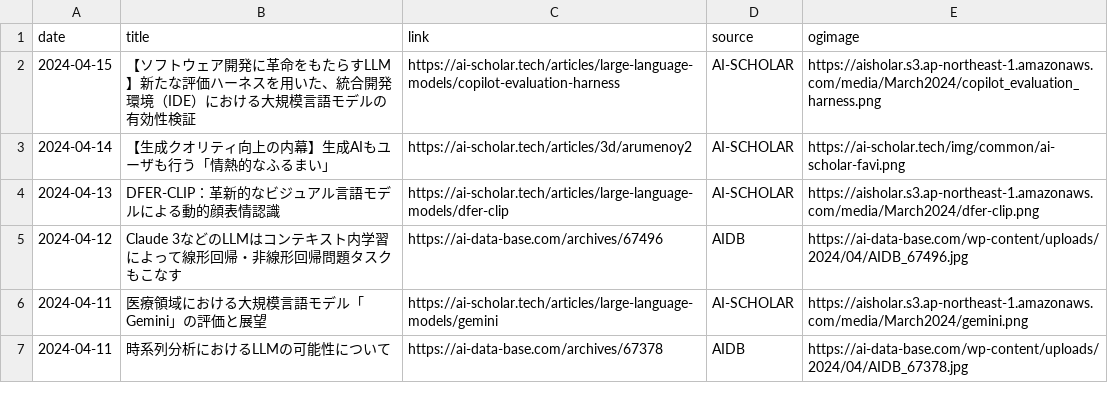
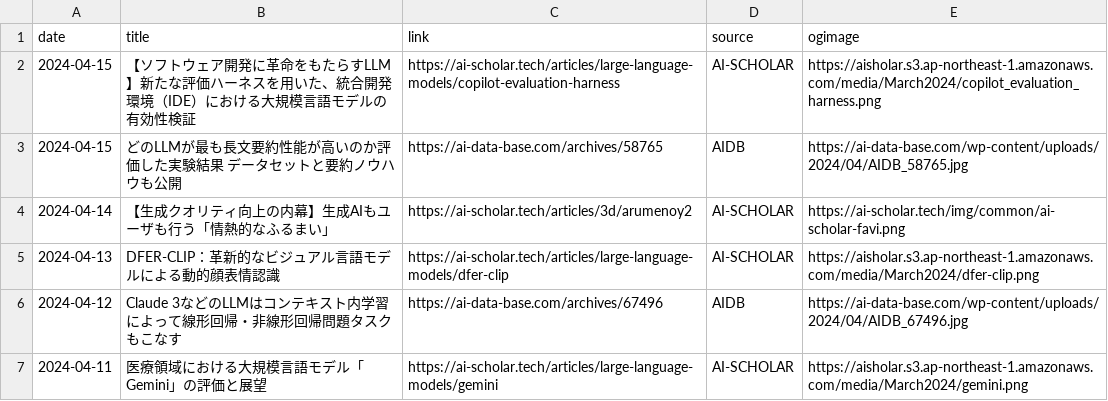
Before and after one commit to kdingn/news-page, a CSV file: src/assets/articles.csv, drawn as a sheet; only a part is shown; the shorter side is filled out with more unchanged rows.

```diff
--- a/src/assets/articles.csv
+++ b/src/assets/articles.csv
@@ -2,2 +2,3 @@ date,title,link,source,ogimage
 2024-04-15,【ソフトウェア開発に革命をもたらすLLM】新たな評価ハーネスを用いた、統合開発環境（IDE）における大規模言語モデルの有効性検証,https://ai-scholar.tech/articles/large-language-models/copilot-evaluation-harness,AI-SCHOLAR,https://aisholar.s3.ap-northeast-1.amazonaws.com/media/March2024/copilot_evaluation_harness.png
+2024-04-15,どのLLMが最も長文要約性能が高いのか評価した実験結果　データセットと要約ノウハウも公開,https://ai-data-base.com/archives/58765,AIDB,https://ai-data-base.com/wp-content/uploads/2024/04/AIDB_58765.jpg
 2024-04-14,【生成クオリティ向上の内幕】生成AIもユーザも行う「情熱的なふるまい」,https://ai-scholar.tech/articles/3d/arumenoy2,AI-SCHOLAR,https://ai-scholar.tech/img/common/ai-scholar-favi.png
```
